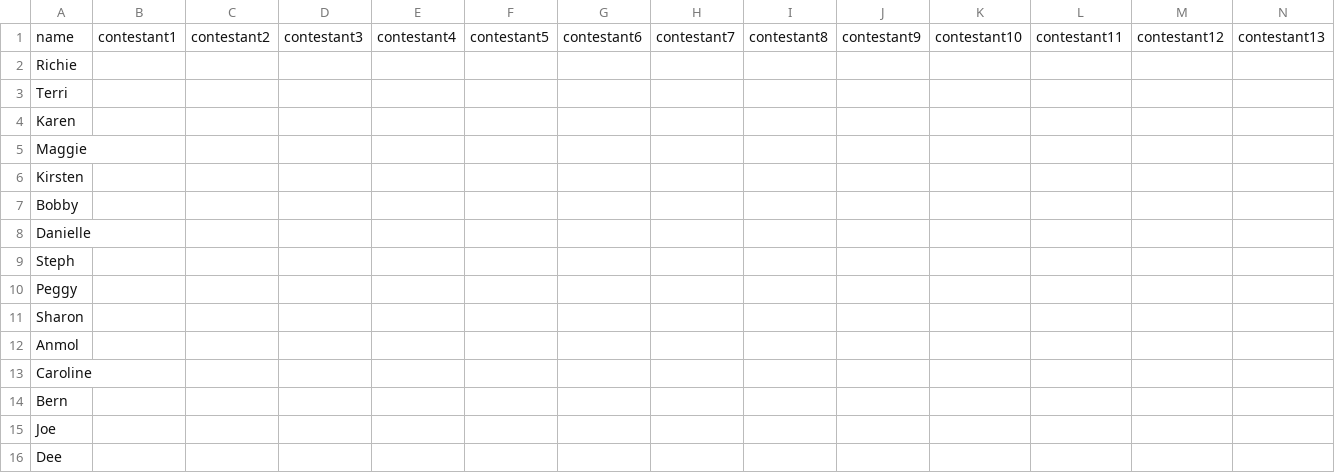
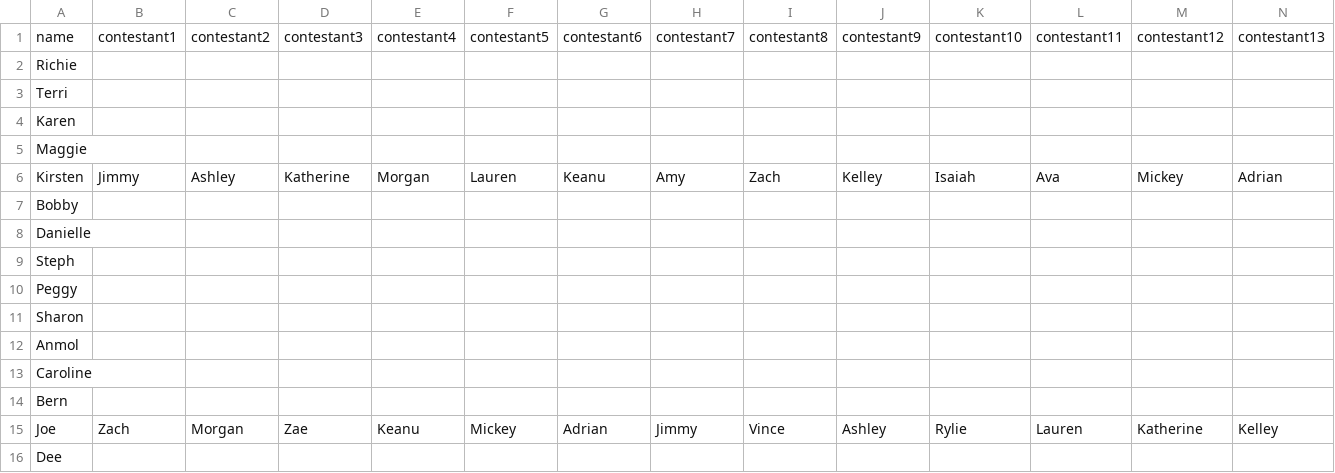
Before and after one commit to rclavey/big_brother, a CSV file: data/picks.csv, drawn as a sheet; only a part is shown; the diff covers the shown part only; the diff names each change by its address in the sheet, - before the commit and + after, or states it on an @@ line.

```diff
--- a/data/picks.csv
+++ b/data/picks.csv
-B6: (empty)
+B6: Jimmy
-C6: (empty)
+C6: Ashley
-D6: (empty)
+D6: Katherine
-E6: (empty)
+E6: Morgan
-F6: (empty)
+F6: Lauren
-G6: (empty)
+G6: Keanu
-H6: (empty)
+H6: Amy
-I6: (empty)
+I6: Zach
-J6: (empty)
+J6: Kelley
-K6: (empty)
+K6: Isaiah
-L6: (empty)
+L6: Ava
-M6: (empty)
+M6: Mickey
-N6: (empty)
+N6: Adrian
-B15: (empty)
+B15: Zach
-C15: (empty)
+C15: Morgan
-D15: (empty)
+D15: Zae
-E15: (empty)
+E15: Keanu
-F15: (empty)
+F15: Mickey
-G15: (empty)
+G15: Adrian
-H15: (empty)
+H15: Jimmy
-I15: (empty)
+I15: Vince
-J15: (empty)
+J15: Ashley
-K15: (empty)
+K15: Rylie
-L15: (empty)
+L15: Lauren
-M15: (empty)
+M15: Katherine
-N15: (empty)
+N15: Kelley
```
Also changed, not shown: 6 edited cells elsewhere in this file, 10 other files.
